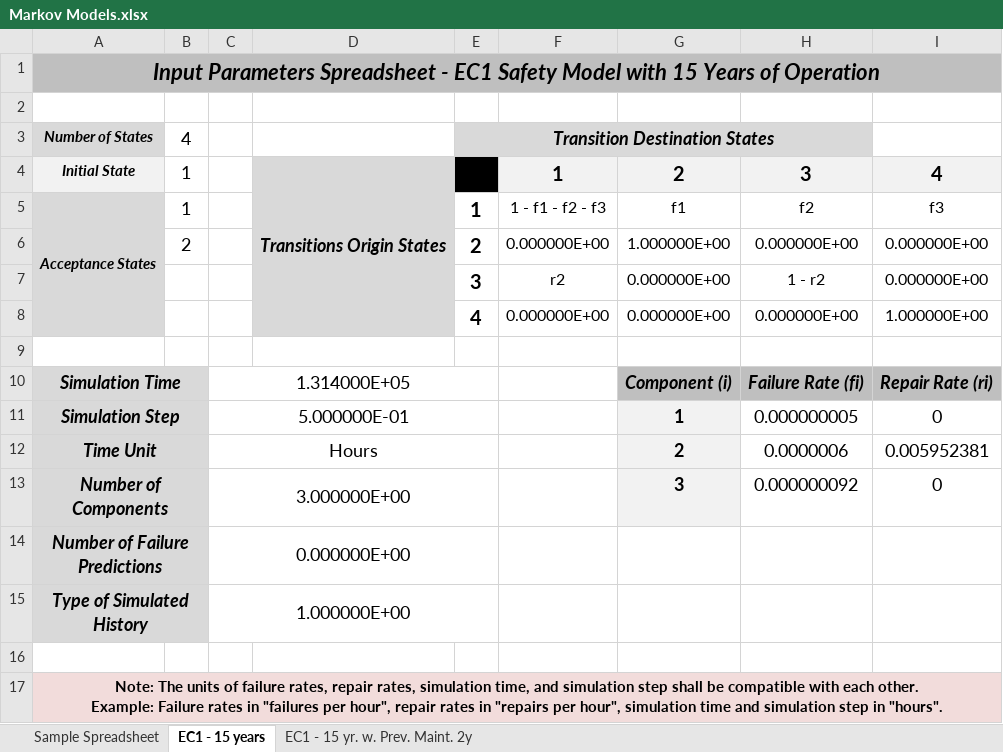
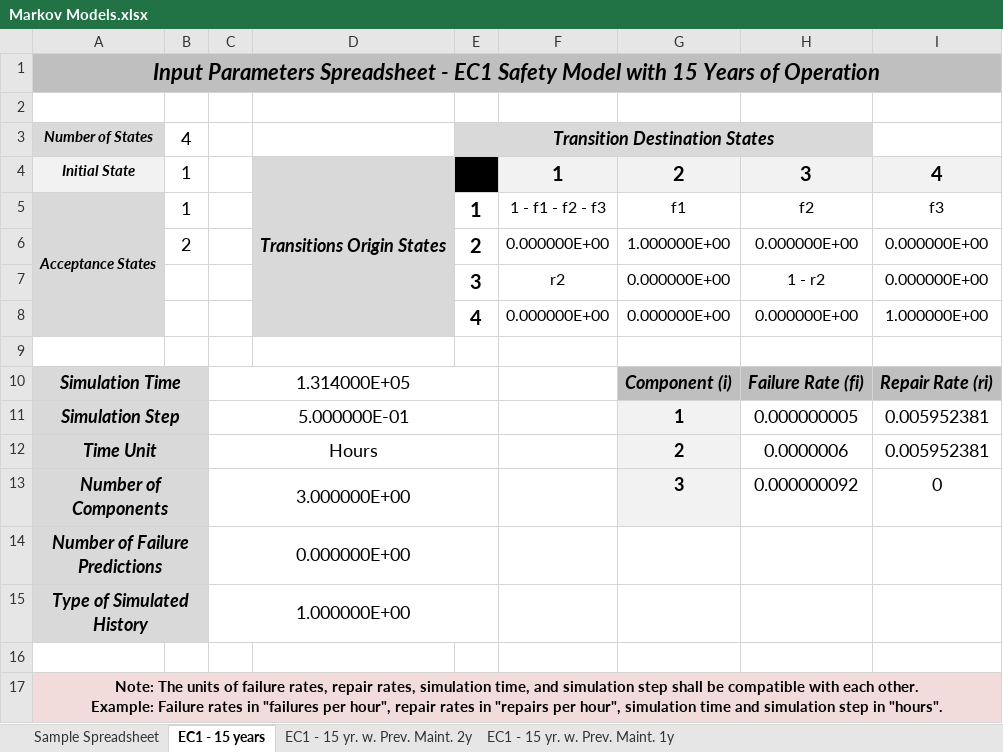
Before and after one commit to antoniovieira88/safetyartist, an Excel workbook: EC1-ECG_Analysis/ecg_oversampling/safetyArtist/Quantitative Models/Random Faults (HW)/Markov Models.xlsx, sheet EC1 - 15 years, drawn as a sheet; values as stored, in another font and other column widths than the file's, no borders; the diff names each change by its address in the sheet, - before the commit and + after, or states it on an @@ line.

Commit message:
EC1: Updates on Markov models to add more preventive maintenance scenarios.

```diff
--- a/EC1-ECG_Analysis/ecg_oversampling/safetyArtist/Quantitative Models/Random Faults (HW)/Markov Models.xlsx (sheet EC1 - 15 years)
+++ b/EC1-ECG_Analysis/ecg_oversampling/safetyArtist/Quantitative Models/Random Faults (HW)/Markov Models.xlsx (sheet EC1 - 15 years)
+sheet tab: EC1 - 15 yr. w. Prev. Maint. 1y
-I11: 0
+I11: 0.005952381
```
Also changed, not shown: sheet EC1 - 15 yr. w. Prev. Maint. 2y, EC1-ECG_Analysis/ecg_oversampling/safetyArtist/Quantitative Models/Compiled Safety Results.xlsx, EC1-ECG_Analysis/ecg_oversampling/safetyArtist/Quantitative Models/Random Faults (HW)/Results - EC1 15 Years + Prev. Maint. 2 Years.xlsx, 6 other files.
